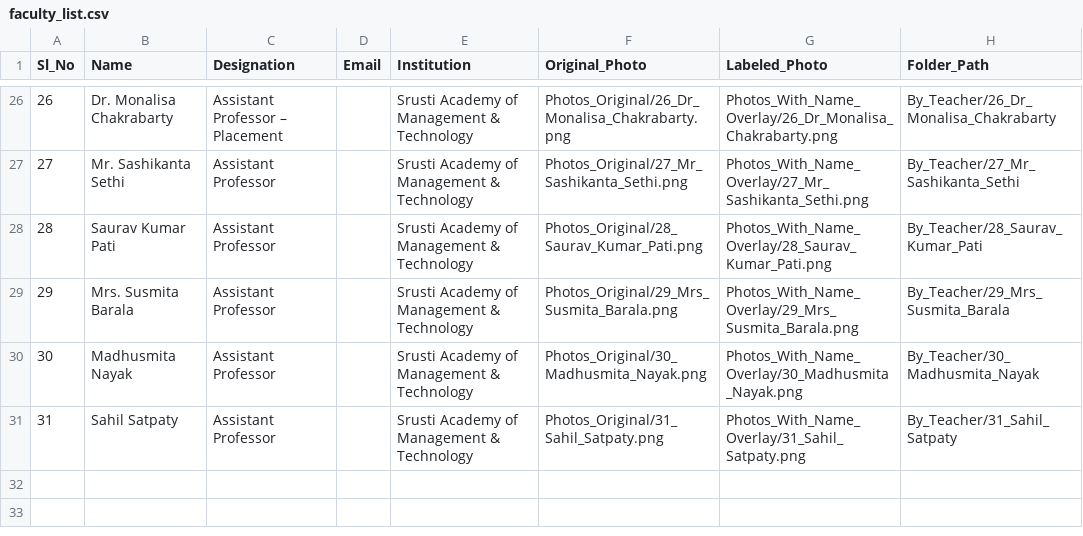
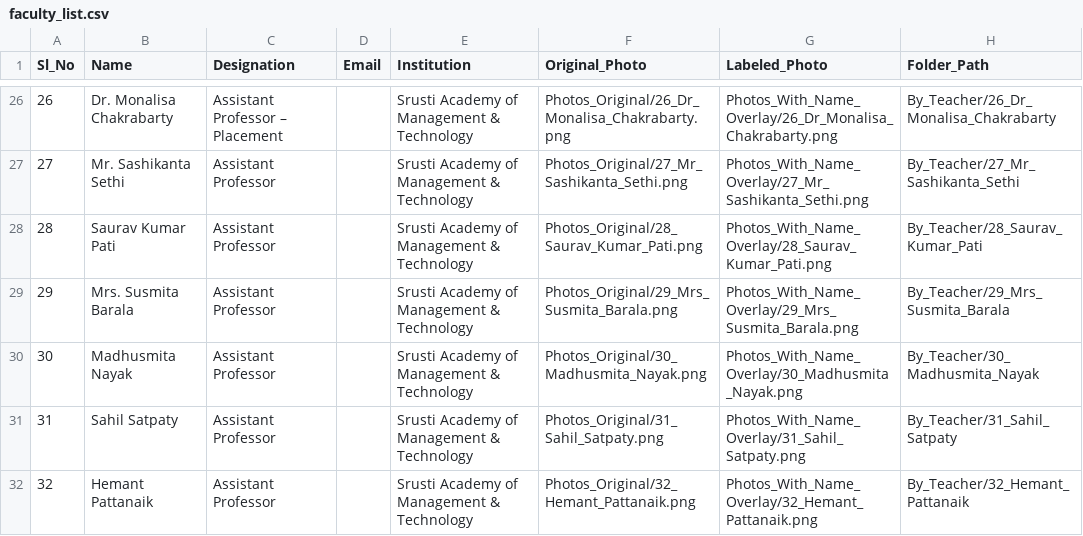
Before and after one commit to sakashdora/Teacher-Invitation, a CSV file: Faculty_Members/faculty_list.csv, drawn as a sheet; only a part is shown, gaps mark what is left out; the diff names each change by its address in the sheet, - before the commit and + after, or states it on an @@ line.

Commit message:
Add Hemant Pattanaik as faculty member ID 32

```diff
--- a/Faculty_Members/faculty_list.csv
+++ b/Faculty_Members/faculty_list.csv
+row 32: 32 | Hemant Pattanaik | Assistant Professor |  | Srusti Academy of Management & Technology | Photos_Original/32_Hemant_Pattanaik.png | Photos_With_Name_Overlay/32_Hemant_Pattanaik.png | By_Teacher/32_Hemant_Pattanaik
```
Also changed, not shown: 12 other files.
